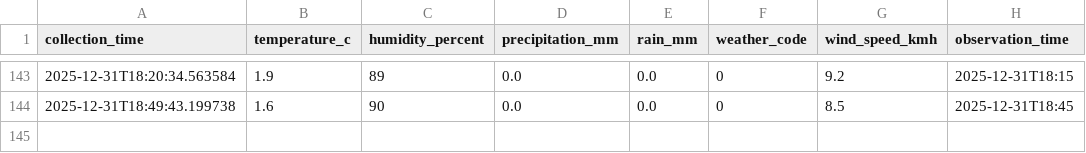
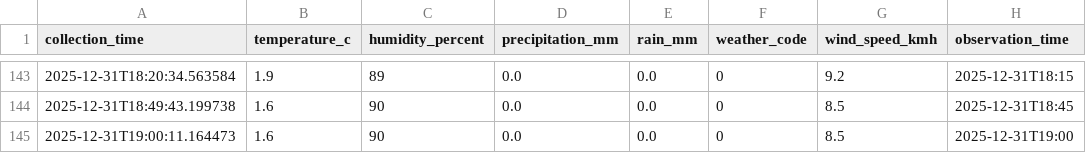
Before and after one commit to mayowaaloko/tfl-bus-optimization, a CSV file: data/weather/weather.csv, drawn as a sheet; only a part is shown, gaps mark what is left out; the diff names each change by its address in the sheet, - before the commit and + after, or states it on an @@ line.

```diff
--- a/data/weather/weather.csv
+++ b/data/weather/weather.csv
+row 145: 2025-12-31T19:00:11.164473 | 1.6 | 90 | 0.0 | 0.0 | 0 | 8.5 | 2025-12-31T19:00
```
Also changed, not shown: 1 other file.
